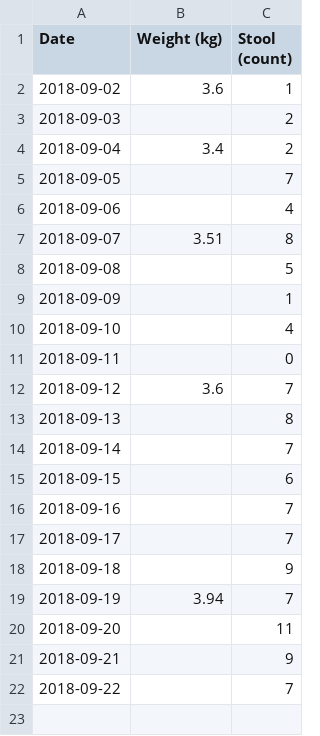
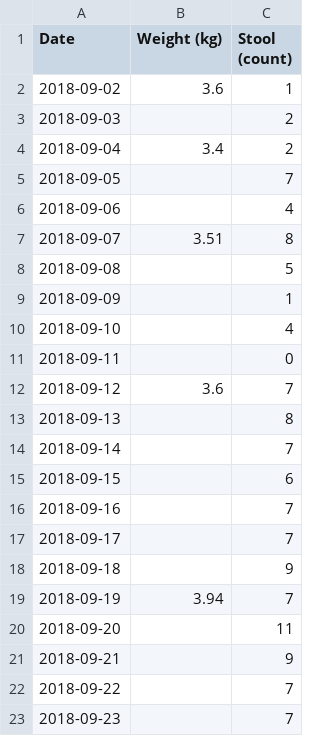
Before and after one commit to nosarthur/feeding, a CSV file: data/weight_stool.csv, drawn as a sheet; the diff names each change by its address in the sheet, - before the commit and + after, or states it on an @@ line.

```diff
--- a/data/weight_stool.csv
+++ b/data/weight_stool.csv
+row 23: 2018-09-23 |  | 7
```
Also changed, not shown: data/feed.csv, 5 other files.
